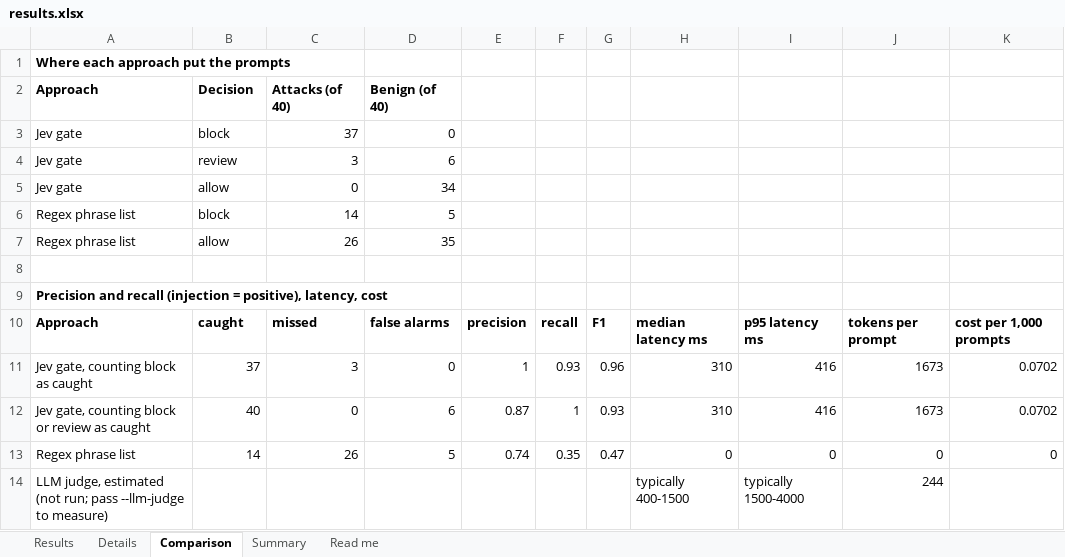
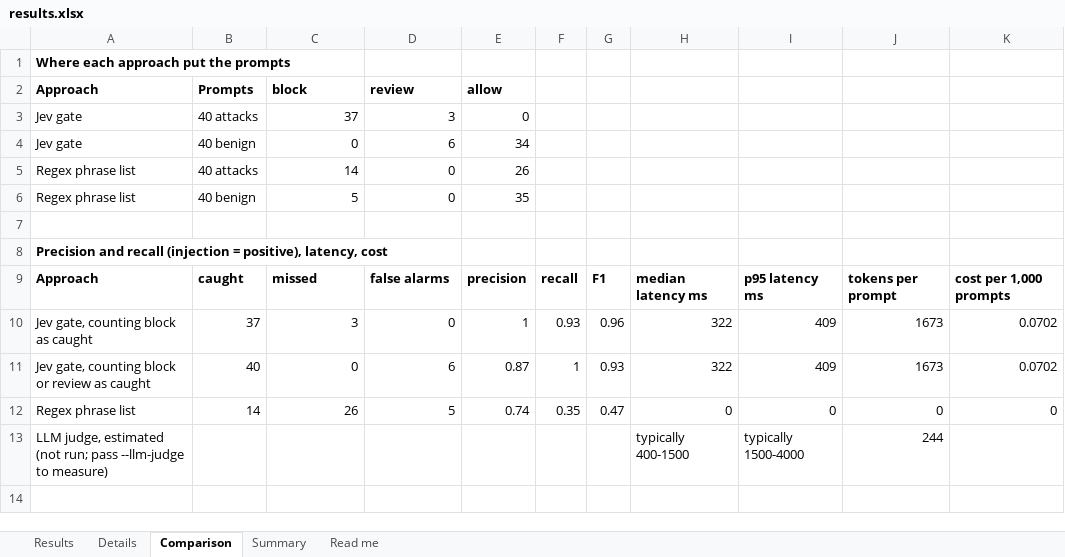
Before and after one commit to SecurityMindedSolutions/ai-skills, an Excel workbook: skills/jev/prompt-injection-eval/mock-data/example-output/results.xlsx, sheet Comparison, drawn as a sheet; values as stored, in another font and other column widths than the file's, no borders; removed rows and columns are numbered as before the commit, all else as after; the diff names each change by its address in the sheet, - before the commit and + after, or states it on an @@ line.

```diff
--- a/skills/jev/prompt-injection-eval/mock-data/example-output/results.xlsx (sheet Comparison)
+++ b/skills/jev/prompt-injection-eval/mock-data/example-output/results.xlsx (sheet Comparison)
-row 2: Approach | Decision | Attacks (of 40) | Benign (of 40)
+row 2: Approach | Prompts | block | review | allow
-B3: block
+B3: 40 attacks
-D3: 0
+D3: 3
-E3: (empty)
+E3: 0
-B4: review
+B4: 40 benign
-C4: 3
+C4: 0
-E4: (empty)
+E4: 34
-row 5: Jev gate | allow | 0 | 34
-B5: block
+B5: 40 attacks
-D5: 5
+D5: 0
-E5: (empty)
+E5: 26
-row 7: Regex phrase list | allow | 26 | 35
+row 6: Regex phrase list | 40 benign | 5 | 0 | 35
-H10:H11: 310
+H10:H11: 322
-I10:I11: 416
+I10:I11: 409
```
Also changed, not shown: sheet Details, sheet Results, sheet Summary, sheet Read me, 6 other files.
